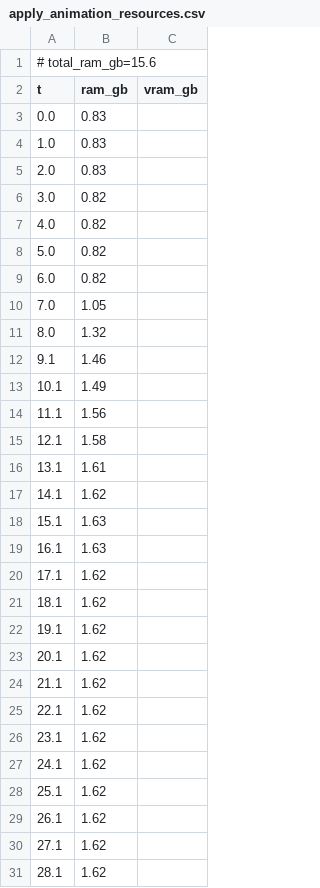
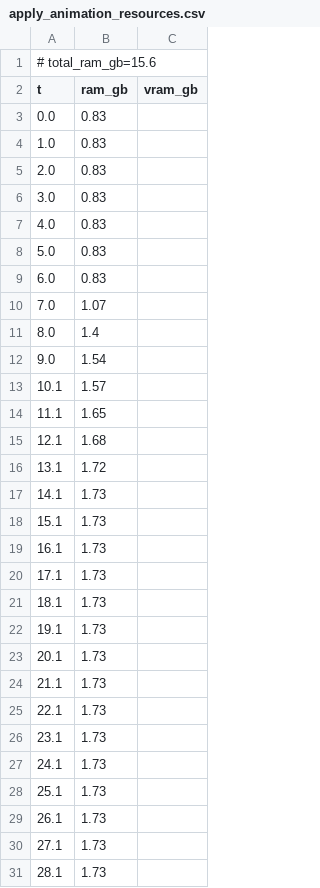
Before and after one commit to PozzettiAndrea/ComfyUI-UniRig, a CSV file: dev/linux-cpu/logs/apply_animation_resources.csv, drawn as a sheet; only a part is shown; the diff covers the shown part only.

Commit message:
Update dev/linux-cpu

```diff
--- a/dev/linux-cpu/logs/apply_animation_resources.csv
+++ b/dev/linux-cpu/logs/apply_animation_resources.csv
@@ -5,27 +5,27 @@ t,ram_gb,vram_gb
 2.0,0.83,
-3.0,0.82,
-4.0,0.82,
-5.0,0.82,
-6.0,0.82,
-7.0,1.05,
-8.0,1.32,
-9.1,1.46,
-10.1,1.49,
-11.1,1.56,
-12.1,1.58,
-13.1,1.61,
-14.1,1.62,
-15.1,1.63,
-16.1,1.63,
-17.1,1.62,
-18.1,1.62,
-19.1,1.62,
-20.1,1.62,
-21.1,1.62,
-22.1,1.62,
-23.1,1.62,
-24.1,1.62,
-25.1,1.62,
-26.1,1.62,
-27.1,1.62,
-28.1,1.62,
+3.0,0.83,
+4.0,0.83,
+5.0,0.83,
+6.0,0.83,
+7.0,1.07,
+8.0,1.4,
+9.0,1.54,
+10.1,1.57,
+11.1,1.65,
+12.1,1.68,
+13.1,1.72,
+14.1,1.73,
+15.1,1.73,
+16.1,1.73,
+17.1,1.73,
+18.1,1.73,
+19.1,1.73,
+20.1,1.73,
+21.1,1.73,
+22.1,1.73,
+23.1,1.73,
+24.1,1.73,
+25.1,1.73,
+26.1,1.73,
+27.1,1.73,
+28.1,1.73,
```
Also changed, not shown: 9 added rows, 11 removed rows and 40 edited cells elsewhere in this file, 30 other files.
